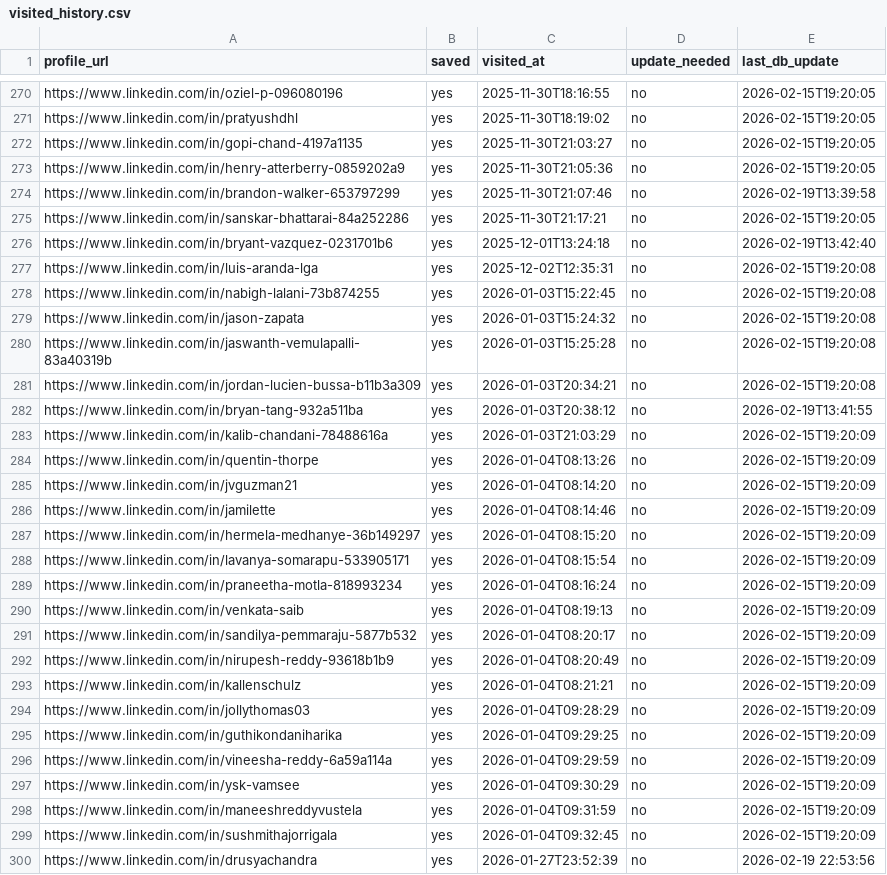
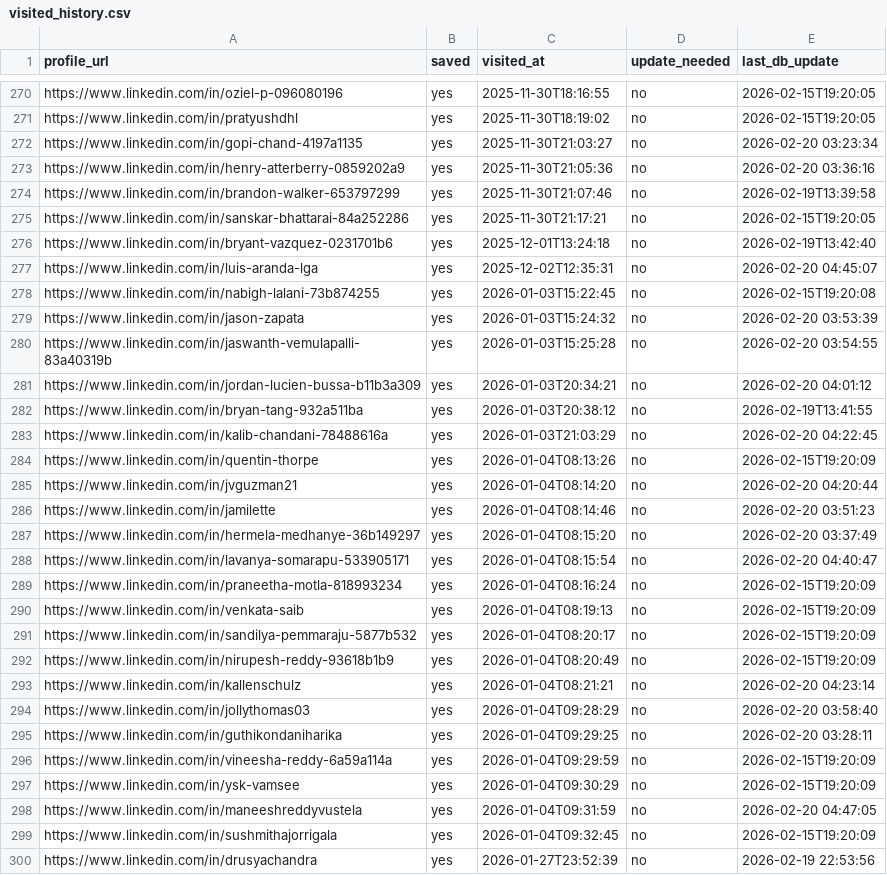
Before and after one commit to sangambartaula/alumni-networking-tool, a CSV file: scraper/output/visited_history.csv, drawn as a sheet; only a part is shown, gaps mark what is left out; the diff covers the shown part only.

```diff
--- a/scraper/output/visited_history.csv
+++ b/scraper/output/visited_history.csv
@@ -271,4 +271,4 @@ https://www.linkedin.com/in/oziel-p-096080196,yes,2025-11-30T18:16:55,no,2026-02
 https://www.linkedin.com/in/pratyushdhl,yes,2025-11-30T18:19:02,no,2026-02-15T19:20:05
-https://www.linkedin.com/in/gopi-chand-4197a1135,yes,2025-11-30T21:03:27,no,2026-02-15T19:20:05
-https://www.linkedin.com/in/henry-atterberry-0859202a9,yes,2025-11-30T21:05:36,no,2026-02-15T19:20:05
+https://www.linkedin.com/in/gopi-chand-4197a1135,yes,2025-11-30T21:03:27,no,2026-02-20 03:23:34
+https://www.linkedin.com/in/henry-atterberry-0859202a9,yes,2025-11-30T21:05:36,no,2026-02-20 03:36:16
 https://www.linkedin.com/in/brandon-walker-653797299,yes,2025-11-30T21:07:46,no,2026-02-19T13:39:58
@@ -276,14 +276,14 @@ https://www.linkedin.com/in/sanskar-bhattarai-84a252286,yes,2025-11-30T21:17:21,
 https://www.linkedin.com/in/bryant-vazquez-0231701b6,yes,2025-12-01T13:24:18,no,2026-02-19T13:42:40
-https://www.linkedin.com/in/luis-aranda-lga,yes,2025-12-02T12:35:31,no,2026-02-15T19:20:08
+https://www.linkedin.com/in/luis-aranda-lga,yes,2025-12-02T12:35:31,no,2026-02-20 04:45:07
 https://www.linkedin.com/in/nabigh-lalani-73b874255,yes,2026-01-03T15:22:45,no,2026-02-15T19:20:08
-https://www.linkedin.com/in/jason-zapata,yes,2026-01-03T15:24:32,no,2026-02-15T19:20:08
-https://www.linkedin.com/in/jaswanth-vemulapalli-83a40319b,yes,2026-01-03T15:25:28,no,2026-02-15T19:20:08
-https://www.linkedin.com/in/jordan-lucien-bussa-b11b3a309,yes,2026-01-03T20:34:21,no,2026-02-15T19:20:08
+https://www.linkedin.com/in/jason-zapata,yes,2026-01-03T15:24:32,no,2026-02-20 03:53:39
+https://www.linkedin.com/in/jaswanth-vemulapalli-83a40319b,yes,2026-01-03T15:25:28,no,2026-02-20 03:54:55
+https://www.linkedin.com/in/jordan-lucien-bussa-b11b3a309,yes,2026-01-03T20:34:21,no,2026-02-20 04:01:12
 https://www.linkedin.com/in/bryan-tang-932a511ba,yes,2026-01-03T20:38:12,no,2026-02-19T13:41:55
-https://www.linkedin.com/in/kalib-chandani-78488616a,yes,2026-01-03T21:03:29,no,2026-02-15T19:20:09
+https://www.linkedin.com/in/kalib-chandani-78488616a,yes,2026-01-03T21:03:29,no,2026-02-20 04:22:45
 https://www.linkedin.com/in/quentin-thorpe,yes,2026-01-04T08:13:26,no,2026-02-15T19:20:09
-https://www.linkedin.com/in/jvguzman21,yes,2026-01-04T08:14:20,no,2026-02-15T19:20:09
-https://www.linkedin.com/in/jamilette,yes,2026-01-04T08:14:46,no,2026-02-15T19:20:09
-https://www.linkedin.com/in/hermela-medhanye-36b149297,yes,2026-01-04T08:15:20,no,2026-02-15T19:20:09
-https://www.linkedin.com/in/lavanya-somarapu-533905171,yes,2026-01-04T08:15:54,no,2026-02-15T19:20:09
+https://www.linkedin.com/in/jvguzman21,yes,2026-01-04T08:14:20,no,2026-02-20 04:20:44
+https://www.linkedin.com/in/jamilette,yes,2026-01-04T08:14:46,no,2026-02-20 03:51:23
+https://www.linkedin.com/in/hermela-medhanye-36b149297,yes,2026-01-04T08:15:20,no,2026-02-20 03:37:49
+https://www.linkedin.com/in/lavanya-somarapu-533905171,yes,2026-01-04T08:15:54,no,2026-02-20 04:40:47
 https://www.linkedin.com/in/praneetha-motla-818993234,yes,2026-01-04T08:16:24,no,2026-02-15T19:20:09
@@ -292,8 +292,8 @@ https://www.linkedin.com/in/sandilya-pemmaraju-5877b532,yes,2026-01-04T08:20:17,
 https://www.linkedin.com/in/nirupesh-reddy-93618b1b9,yes,2026-01-04T08:20:49,no,2026-02-15T19:20:09
-https://www.linkedin.com/in/kallenschulz,yes,2026-01-04T08:21:21,no,2026-02-15T19:20:09
-https://www.linkedin.com/in/jollythomas03,yes,2026-01-04T09:28:29,no,2026-02-15T19:20:09
-https://www.linkedin.com/in/guthikondaniharika,yes,2026-01-04T09:29:25,no,2026-02-15T19:20:09
+https://www.linkedin.com/in/kallenschulz,yes,2026-01-04T08:21:21,no,2026-02-20 04:23:14
+https://www.linkedin.com/in/jollythomas03,yes,2026-01-04T09:28:29,no,2026-02-20 03:58:40
+https://www.linkedin.com/in/guthikondaniharika,yes,2026-01-04T09:29:25,no,2026-02-20 03:28:11
 https://www.linkedin.com/in/vineesha-reddy-6a59a114a,yes,2026-01-04T09:29:59,no,2026-02-15T19:20:09
 https://www.linkedin.com/in/ysk-vamsee,yes,2026-01-04T09:30:29,no,2026-02-15T19:20:09
-https://www.linkedin.com/in/maneeshreddyvustela,yes,2026-01-04T09:31:59,no,2026-02-15T19:20:09
+https://www.linkedin.com/in/maneeshreddyvustela,yes,2026-01-04T09:31:59,no,2026-02-20 04:47:05
 https://www.linkedin.com/in/sushmithajorrigala,yes,2026-01-04T09:32:45,no,2026-02-15T19:20:09
```
Also changed, not shown: 126 edited cells elsewhere in this file, 5 other files.
